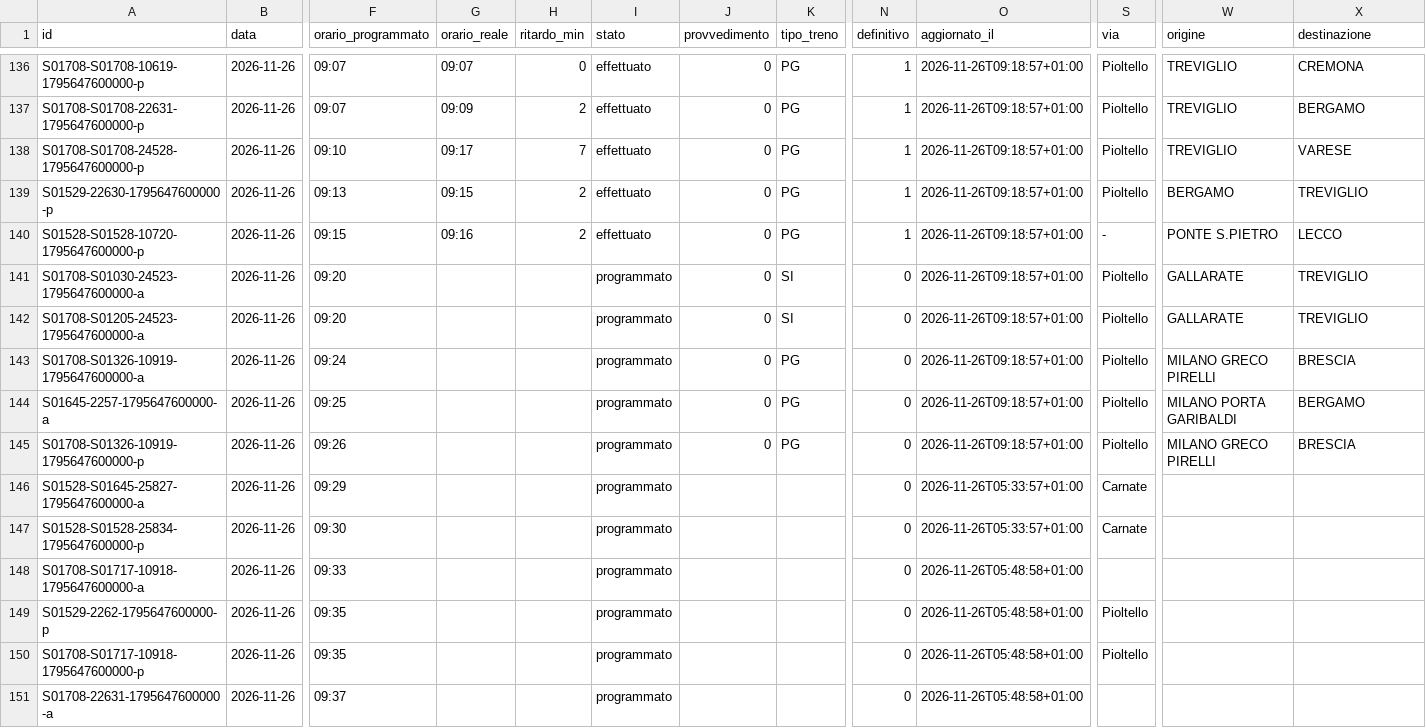
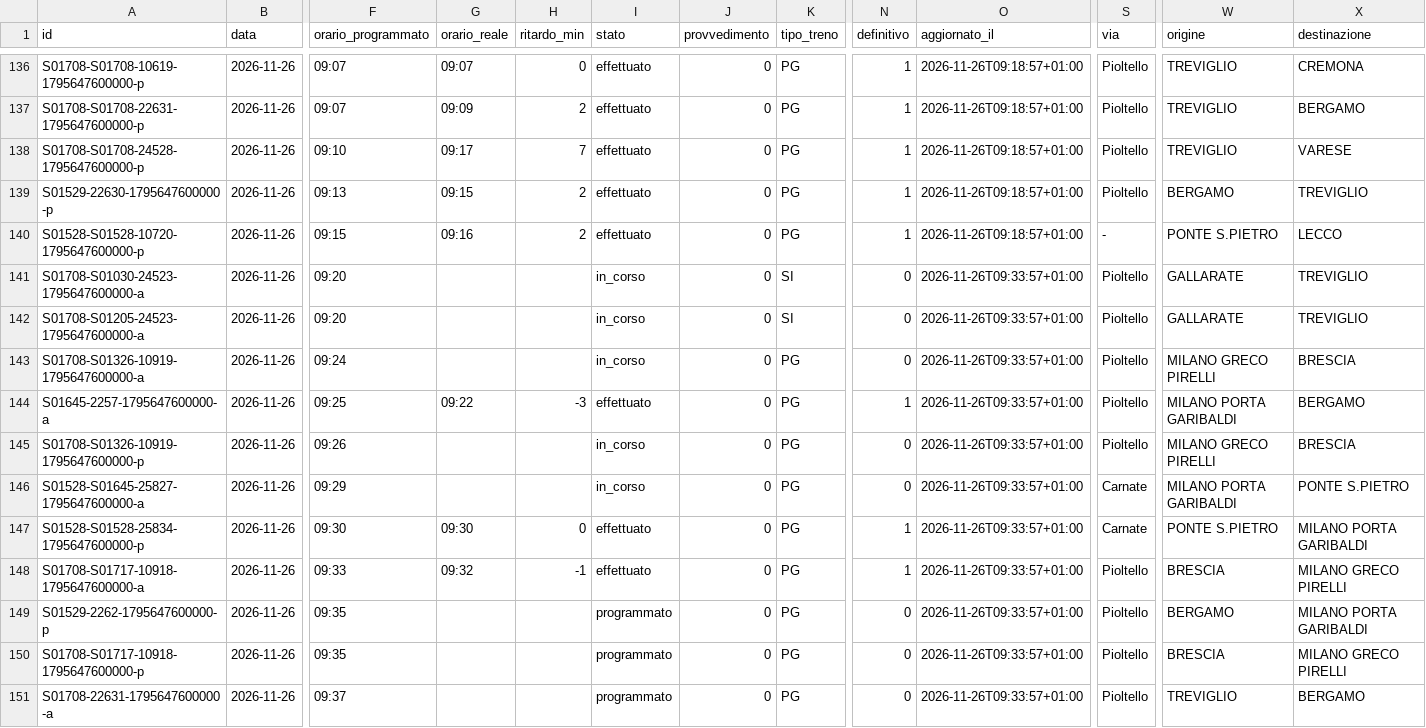
Before and after one commit to lucabonzanni/monitor-treni-bergamo, a CSV file: docs/dati/corse/2026-11-26.csv, drawn as a sheet; only a part is shown, gaps mark what is left out; the diff covers the shown part only; the diff names each change by its address in the sheet, - before the commit and + after, or states it on an @@ line.

```diff
--- a/docs/dati/corse/2026-11-26.csv
+++ b/docs/dati/corse/2026-11-26.csv
-I141:I143 (stato): programmato
+I141:I143 (stato): in_corso
-O141:O145 (aggiornato_il): 2026-11-26T09:18:57+01:00
+O141:O145 (aggiornato_il): 2026-11-26T09:33:57+01:00
-G144 (orario_reale): (empty)
+G144 (orario_reale): 09:22
-H144 (ritardo_min): (empty)
+H144 (ritardo_min): -3
-I144 (stato): programmato
+I144 (stato): effettuato
-N144 (definitivo): 0
+N144 (definitivo): 1
-I145:I146 (stato): programmato
+I145:I146 (stato): in_corso
-J146:J151 (provvedimento): (empty)
+J146:J151 (provvedimento): 0
-K146:K151 (tipo_treno): (empty)
+K146:K151 (tipo_treno): PG
-O146:O147 (aggiornato_il): 2026-11-26T05:33:57+01:00
+O146:O147 (aggiornato_il): 2026-11-26T09:33:57+01:00
-W146 (origine): (empty)
+W146 (origine): MILANO PORTA GARIBALDI
-X146 (destinazione): (empty)
+X146 (destinazione): PONTE S.PIETRO
-G147 (orario_reale): (empty)
+G147 (orario_reale): 09:30
-H147 (ritardo_min): (empty)
+H147 (ritardo_min): 0
-I147:I148 (stato): programmato
+I147:I148 (stato): effettuato
-N147:N148 (definitivo): 0
+N147:N148 (definitivo): 1
-W147 (origine): (empty)
+W147 (origine): PONTE S.PIETRO
-X147 (destinazione): (empty)
+X147 (destinazione): MILANO PORTA GARIBALDI
-G148 (orario_reale): (empty)
+G148 (orario_reale): 09:32
-H148 (ritardo_min): (empty)
+H148 (ritardo_min): -1
-O148:O151 (aggiornato_il): 2026-11-26T05:48:58+01:00
+O148:O151 (aggiornato_il): 2026-11-26T09:33:57+01:00
-S148 (via): (empty)
+S148 (via): Pioltello
-W148 (origine): (empty)
+W148 (origine): BRESCIA
-X148 (destinazione): (empty)
+X148 (destinazione): MILANO GRECO PIRELLI
-W149 (origine): (empty)
+W149 (origine): BERGAMO
-X149 (destinazione): (empty)
+X149 (destinazione): MILANO PORTA GARIBALDI
-W150 (origine): (empty)
+W150 (origine): BRESCIA
-X150 (destinazione): (empty)
+X150 (destinazione): MILANO GRECO PIRELLI
-S151 (via): (empty)
+S151 (via): Pioltello
-W151 (origine): (empty)
+W151 (origine): TREVIGLIO
-X151 (destinazione): (empty)
+X151 (destinazione): BERGAMO
```
Also changed, not shown: 4 added rows and 7 edited cells elsewhere in this file, docs/dati/corse_complete.csv, 2 other files.
